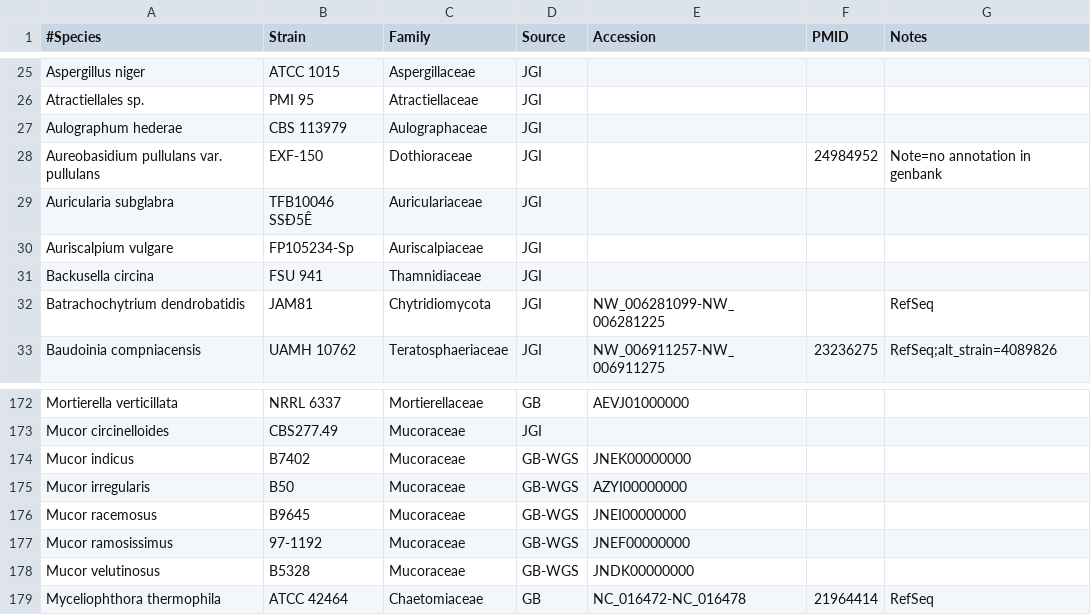
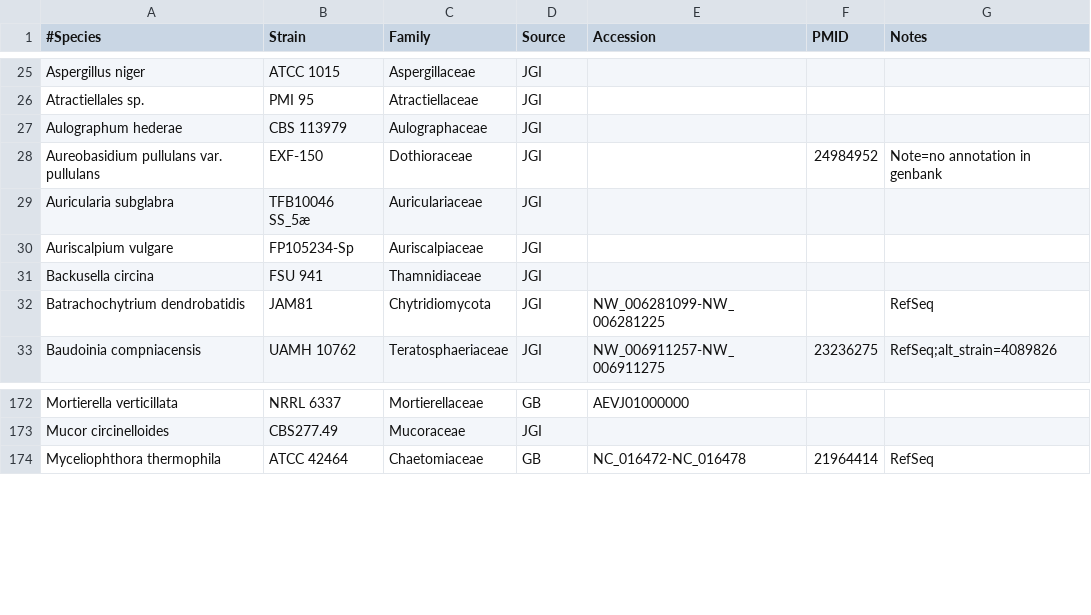
Before and after one commit to sjmondo/genomes, a CSV file: lib/organisms.csv, drawn as a sheet; only a part is shown, gaps mark what is left out.

```diff
--- a/lib/organisms.csv
+++ b/lib/organisms.csv
@@ -28,3 +28,3 @@ Aulographum hederae,CBS 113979,Aulographaceae,JGI,,,
 Aureobasidium pullulans var. pullulans,EXF-150,Dothioraceae,JGI,,24984952,Note=no annotation in genbank
-Auricularia subglabra,TFB10046 SSÐ5Ê,Auriculariaceae,JGI,,,
+Auricularia subglabra,TFB10046 SS_5æ,Auriculariaceae,JGI,,,
 Auriscalpium vulgare,FP105234-Sp,Auriscalpiaceae,JGI,,,
@@ -173,7 +173,2 @@ Mortierella verticillata,NRRL 6337,Mortierellaceae,GB,AEVJ01000000,,
 Mucor circinelloides,CBS277.49,Mucoraceae,JGI,,,
-Mucor indicus,B7402,Mucoraceae,GB-WGS,JNEK00000000,,
-Mucor irregularis,B50,Mucoraceae,GB-WGS,AZYI00000000,,
-Mucor racemosus,B9645,Mucoraceae,GB-WGS,JNEI00000000,,
-Mucor ramosissimus,97-1192,Mucoraceae,GB-WGS,JNEF00000000,,
-Mucor velutinosus,B5328,Mucoraceae,GB-WGS,JNDK00000000,,
 Myceliophthora thermophila,ATCC 42464,Chaetomiaceae,GB,NC_016472-NC_016478,21964414,RefSeq
```
Also changed, not shown: lib/skipped.csv.
